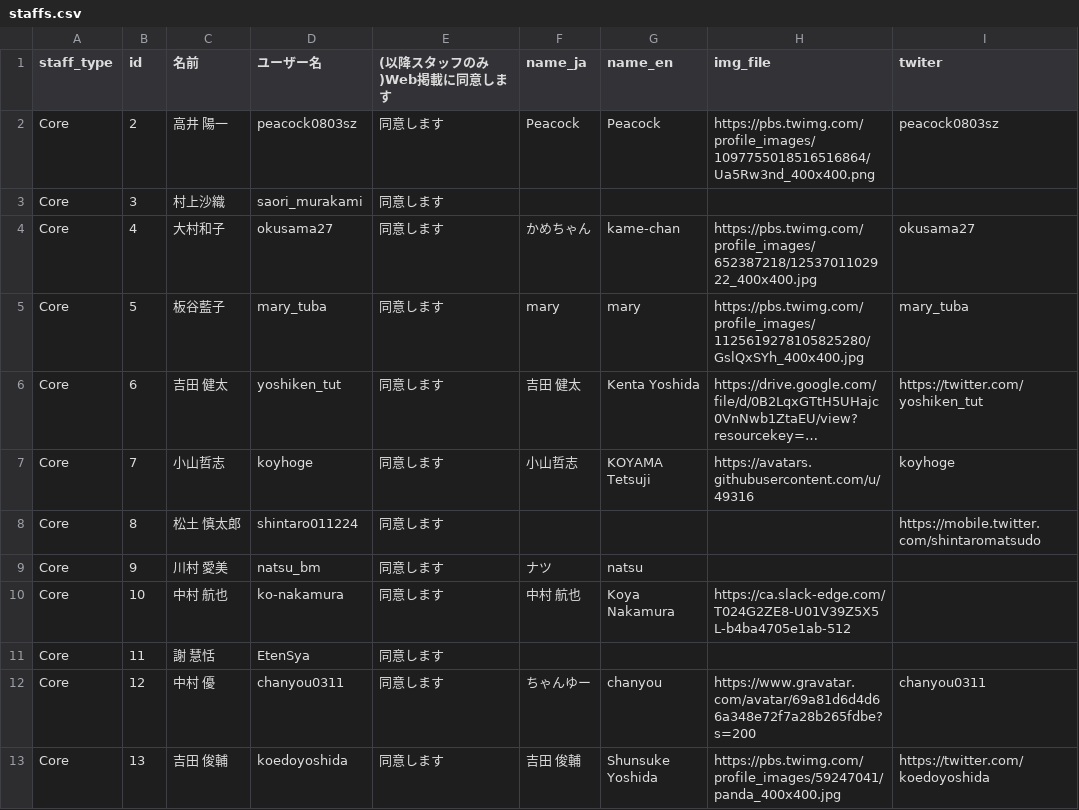
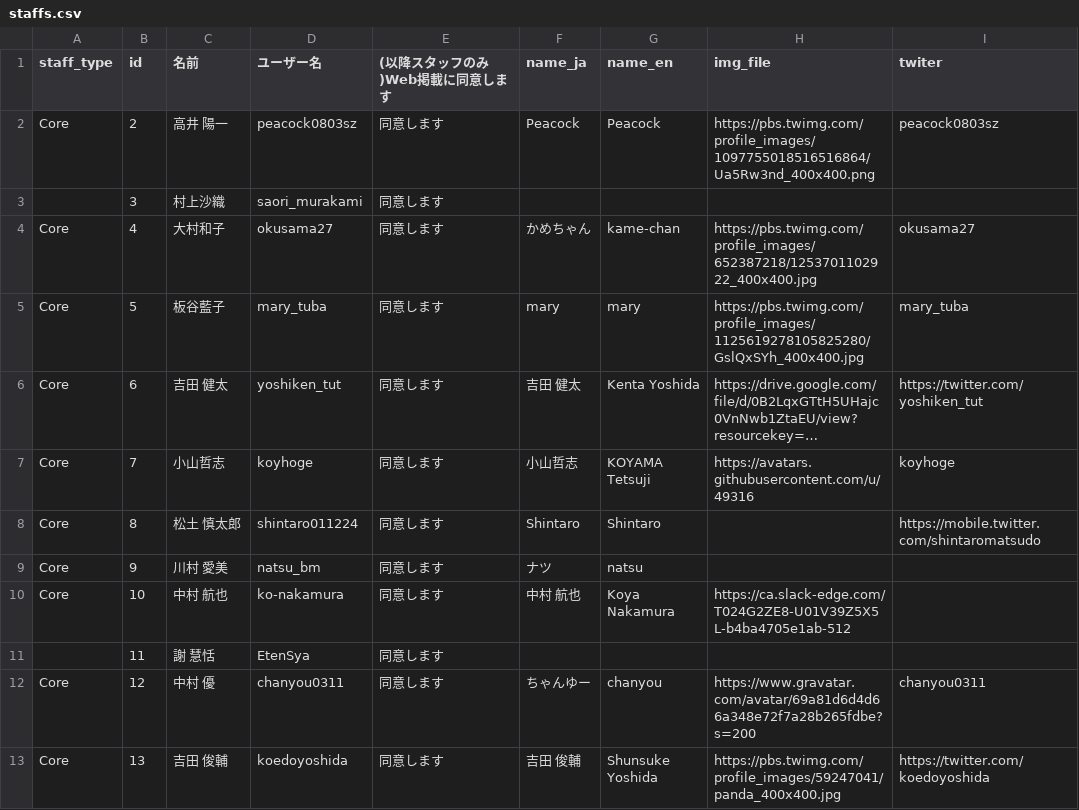
Before and after one commit to pyconjp/pycon.jp.2022, a CSV file: content/staffs.csv, drawn as a sheet; only a part is shown; long unchanged cells end in …; the diff covers the shown part only; the diff names each change by its address in the sheet, - before the commit and + after, or states it on an @@ line.

Commit message:
Update csv

```diff
--- a/content/staffs.csv
+++ b/content/staffs.csv
-A3 (staff_type): Core
+A3 (staff_type): (empty)
-F8 (name_ja): (empty)
+F8 (name_ja): Shintaro
-G8 (name_en): (empty)
+G8 (name_en): Shintaro
-A11 (staff_type): Core
+A11 (staff_type): (empty)
```
Also changed, not shown: 8 edited cells elsewhere in this file.
